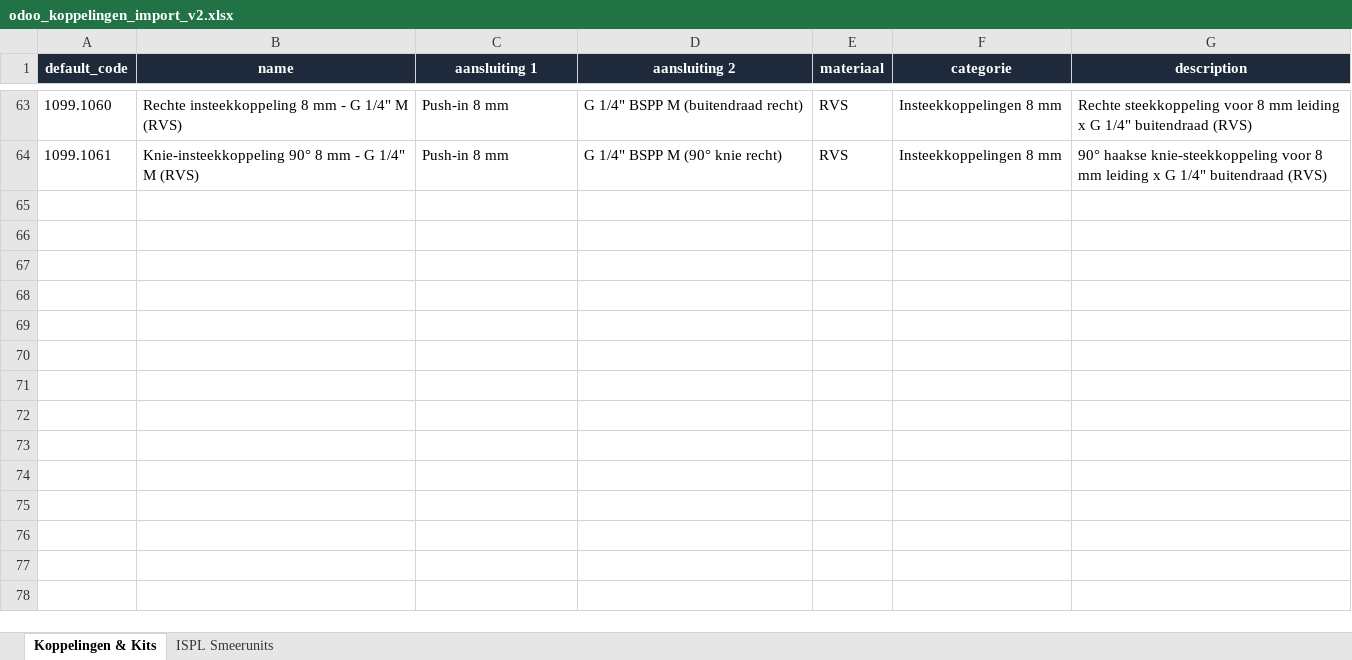
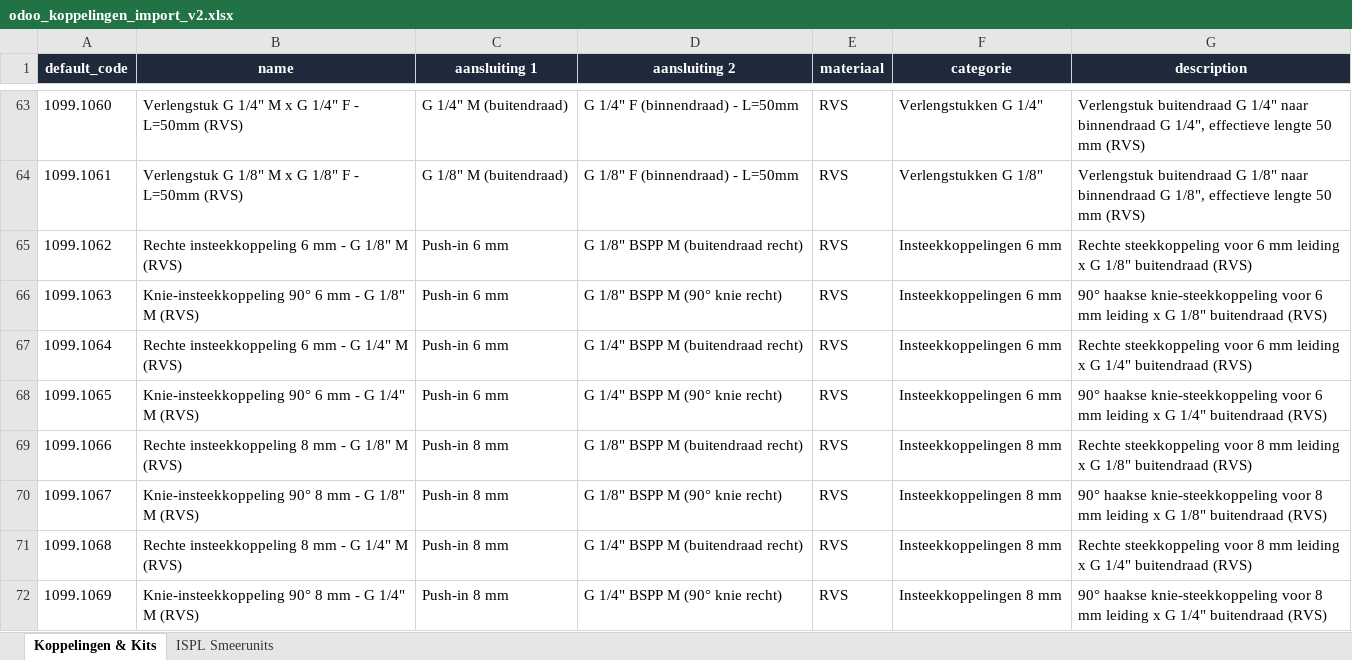
Before and after one commit to APPKenGIT/Hardware-selector, an Excel workbook: odoo_koppelingen_import_v2.xlsx, sheet Koppelingen & Kits, drawn as a sheet; only a part is shown, gaps mark what is left out; values as stored, in another font and other column widths than the file's, no borders; the diff covers the shown part only; the diff names each change by its address in the sheet, - before the commit and + after, or states it on an @@ line.

```diff
--- a/odoo_koppelingen_import_v2.xlsx (sheet Koppelingen & Kits)
+++ b/odoo_koppelingen_import_v2.xlsx (sheet Koppelingen & Kits)
-B63 (name): Rechte insteekkoppeling 8 mm - G 1/4" M (RVS)
+B63 (name): Verlengstuk G 1/4" M x G 1/4" F - L=50mm (RVS)
-C63 (aansluiting 1): Push-in 8 mm
+C63 (aansluiting 1): G 1/4" M (buitendraad)
-D63 (aansluiting 2): G 1/4" BSPP M (buitendraad recht)
+D63 (aansluiting 2): G 1/4" F (binnendraad) - L=50mm
-F63 (categorie): Insteekkoppelingen 8 mm
+F63 (categorie): Verlengstukken G 1/4"
-G63 (description): Rechte steekkoppeling voor 8 mm leiding x G 1/4" buitendraad (RVS)
+G63 (description): Verlengstuk buitendraad G 1/4" naar binnendraad G 1/4", effectieve lengte 50 mm (RVS)
-B64 (name): Knie-insteekkoppeling 90° 8 mm - G 1/4" M (RVS)
+B64 (name): Verlengstuk G 1/8" M x G 1/8" F - L=50mm (RVS)
-C64 (aansluiting 1): Push-in 8 mm
+C64 (aansluiting 1): G 1/8" M (buitendraad)
-D64 (aansluiting 2): G 1/4" BSPP M (90° knie recht)
+D64 (aansluiting 2): G 1/8" F (binnendraad) - L=50mm
-F64 (categorie): Insteekkoppelingen 8 mm
+F64 (categorie): Verlengstukken G 1/8"
-G64 (description): 90° haakse knie-steekkoppeling voor 8 mm leiding x G 1/4" buitendraad (RVS)
+G64 (description): Verlengstuk buitendraad G 1/8" naar binnendraad G 1/8", effectieve lengte 50 mm (RVS)
+row 65: 1099.1062 | Rechte insteekkoppeling 6 mm - G 1/8" M (RVS) | Push-in 6 mm | G 1/8" BSPP M (buitendraad recht) | RVS | Insteekkoppelingen 6 mm | Rechte steekkoppeling voor 6 mm leiding x G 1/8" buitendraad (RVS)
+row 66: 1099.1063 | Knie-insteekkoppeling 90° 6 mm - G 1/8" M (RVS) | Push-in 6 mm | G 1/8" BSPP M (90° knie recht) | RVS | Insteekkoppelingen 6 mm | 90° haakse knie-steekkoppeling voor 6 mm leiding x G 1/8" buitendraad (RVS)
+row 67: 1099.1064 | Rechte insteekkoppeling 6 mm - G 1/4" M (RVS) | Push-in 6 mm | G 1/4" BSPP M (buitendraad recht) | RVS | Insteekkoppelingen 6 mm | Rechte steekkoppeling voor 6 mm leiding x G 1/4" buitendraad (RVS)
+row 68: 1099.1065 | Knie-insteekkoppeling 90° 6 mm - G 1/4" M (RVS) | Push-in 6 mm | G 1/4" BSPP M (90° knie recht) | RVS | Insteekkoppelingen 6 mm | 90° haakse knie-steekkoppeling voor 6 mm leiding x G 1/4" buitendraad (RVS)
+row 69: 1099.1066 | Rechte insteekkoppeling 8 mm - G 1/8" M (RVS) | Push-in 8 mm | G 1/8" BSPP M (buitendraad recht) | RVS | Insteekkoppelingen 8 mm | Rechte steekkoppeling voor 8 mm leiding x G 1/8" buitendraad (RVS)
+row 70: 1099.1067 | Knie-insteekkoppeling 90° 8 mm - G 1/8" M (RVS) | Push-in 8 mm | G 1/8" BSPP M (90° knie recht) | RVS | Insteekkoppelingen 8 mm | 90° haakse knie-steekkoppeling voor 8 mm leiding x G 1/8" buitendraad (RVS)
+row 71: 1099.1068 | Rechte insteekkoppeling 8 mm - G 1/4" M (RVS) | Push-in 8 mm | G 1/4" BSPP M (buitendraad recht) | RVS | Insteekkoppelingen 8 mm | Rechte steekkoppeling voor 8 mm leiding x G 1/4" buitendraad (RVS)
+row 72: 1099.1069 | Knie-insteekkoppeling 90° 8 mm - G 1/4" M (RVS) | Push-in 8 mm | G 1/4" BSPP M (90° knie recht) | RVS | Insteekkoppelingen 8 mm | 90° haakse knie-steekkoppeling voor 8 mm leiding x G 1/4" buitendraad (RVS)
```
Also changed, not shown: 141 edited cells elsewhere in this sheet, backup database/odoo_koppelingen_import_v2.xlsx, 4 other files.
